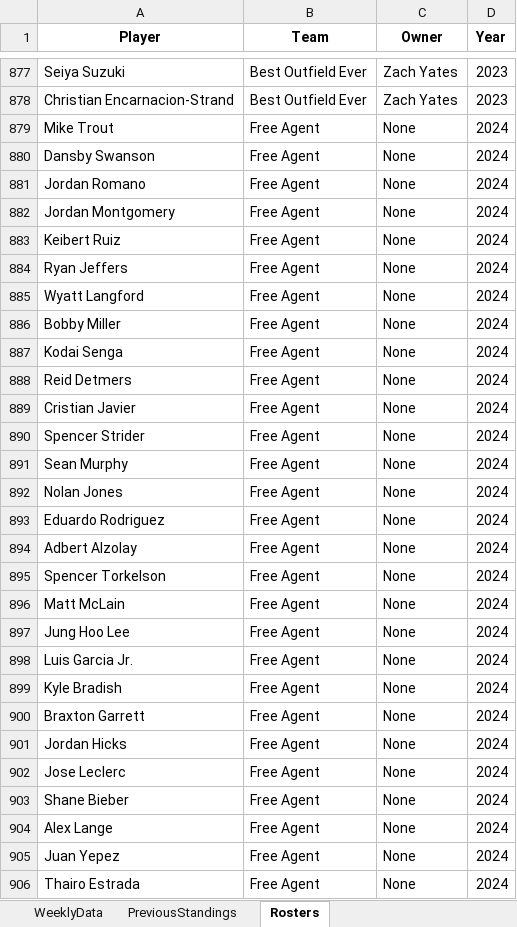
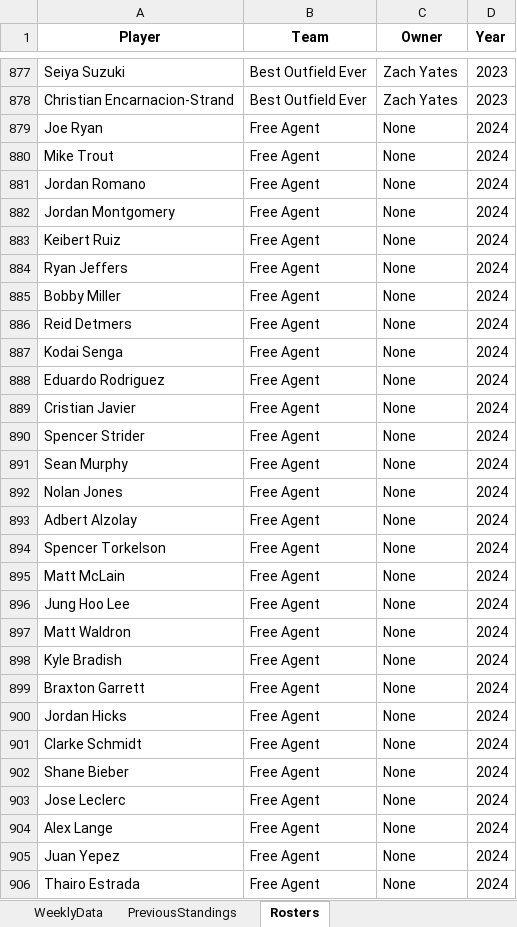
Before and after one commit to parkergeis/Fantasy-Baseball-App, an Excel workbook: data/FantasyData.xlsx, sheet Rosters, drawn as a sheet; only a part is shown, gaps mark what is left out; values as stored, in another font and other column widths than the file's, no borders; removed rows and columns are numbered as before the commit, all else as after; the diff covers the shown part only; the diff names each change by its address in the sheet, - before the commit and + after, or states it on an @@ line.

```diff
--- a/data/FantasyData.xlsx (sheet Rosters)
+++ b/data/FantasyData.xlsx (sheet Rosters)
+row 879: Joe Ryan | Free Agent | None | 2024
-row 880: Dansby Swanson | Free Agent | None | 2024
-row 885: Wyatt Langford | Free Agent | None | 2024
@@ row 888 moved to row 886: Reid Detmers @@
@@ row 893 moved to row 888: Eduardo Rodriguez @@
-A897 (Player): Luis Garcia Jr.
+A897 (Player): Matt Waldron
+row 901: Clarke Schmidt | Free Agent | None | 2024
@@ row 903 moved to row 902: Shane Bieber @@
```
Also changed, not shown: 10 added rows, 13 removed rows, 7 moved rows and 5 edited cells elsewhere in this sheet, sheet WeeklyData, sheet PreviousStandings, 1 other file.
